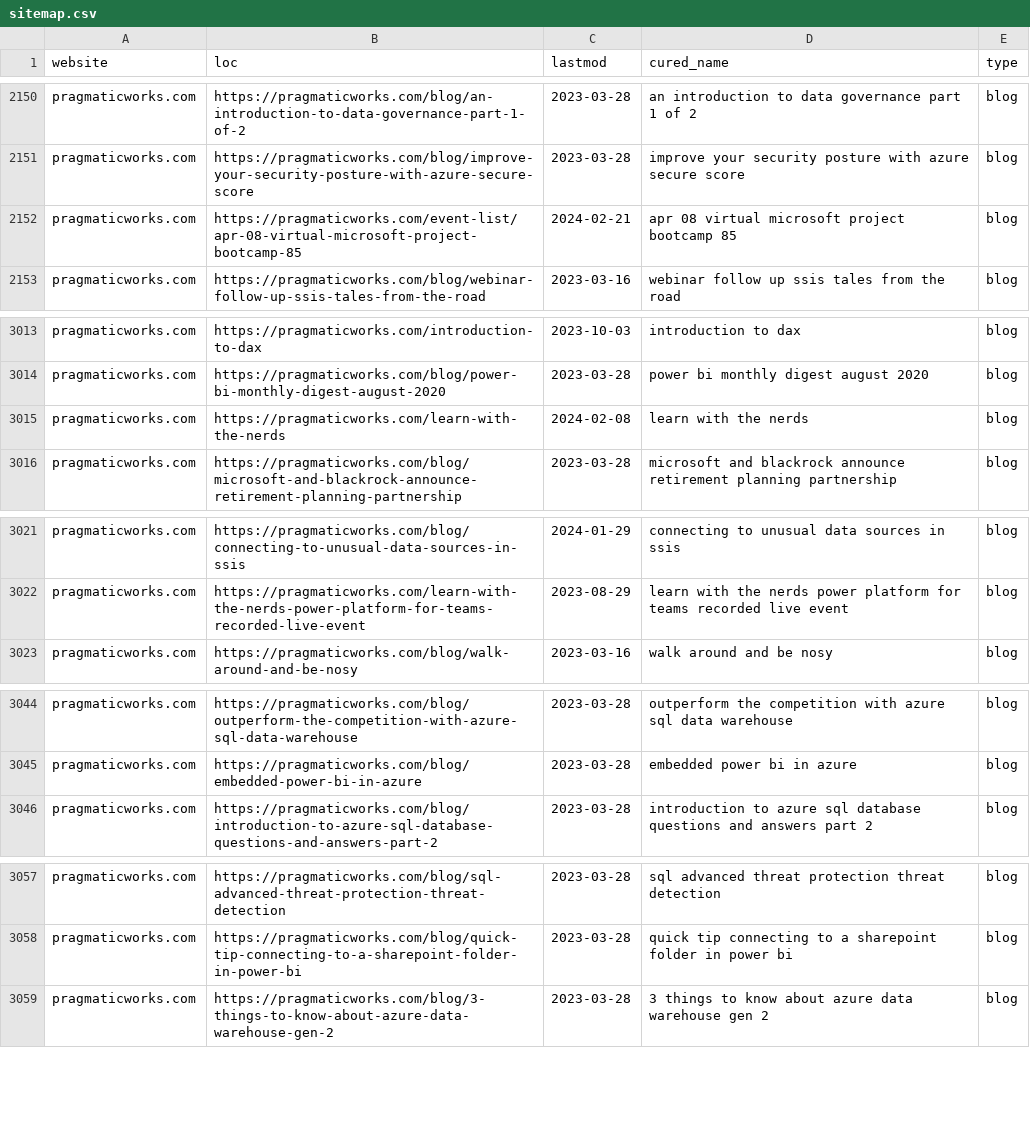
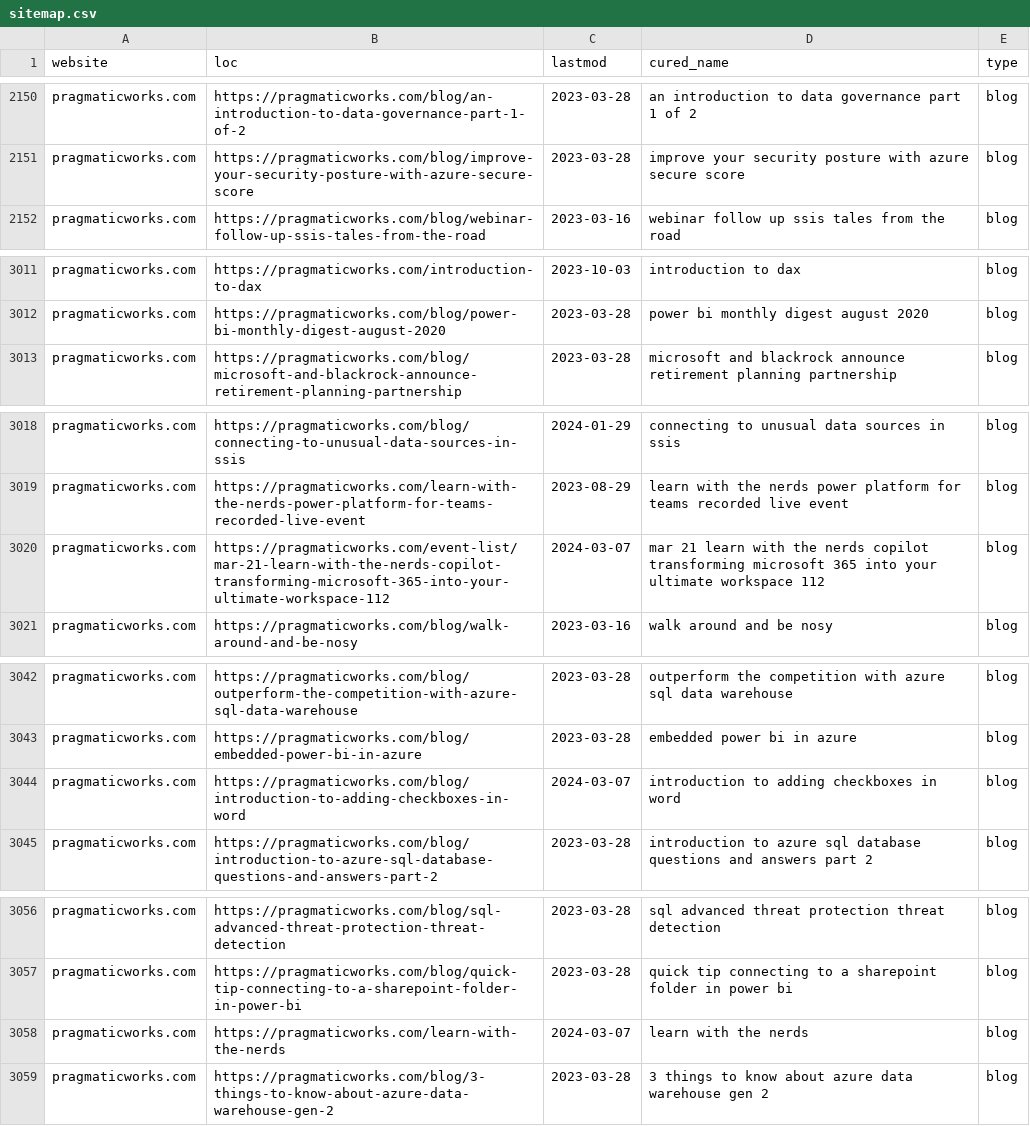
Before and after one commit to julian-passebecq/newsai_script, a CSV file: data/sitemap.csv, drawn as a sheet; only a part is shown, gaps mark what is left out; the diff covers the shown part only.

```diff
--- a/data/sitemap.csv
+++ b/data/sitemap.csv
@@ -2151,3 +2151,2 @@ pragmaticworks.com,https://pragmaticworks.com/blog/an-introduction-to-data-gover
 pragmaticworks.com,https://pragmaticworks.com/blog/improve-your-security-posture-with-azure-secure-score,2023-03-28,improve your security posture with azure secure score,blog
-pragmaticworks.com,https://pragmaticworks.com/event-list/apr-08-virtual-microsoft-project-bootcamp-85,2024-02-21,apr 08 virtual microsoft project bootcamp 85,blog
 pragmaticworks.com,https://pragmaticworks.com/blog/webinar-follow-up-ssis-tales-from-the-road,2023-03-16,webinar follow up ssis tales from the road,blog
@@ -3014,3 +3012,2 @@ pragmaticworks.com,https://pragmaticworks.com/introduction-to-dax,2023-10-03,int
 pragmaticworks.com,https://pragmaticworks.com/blog/power-bi-monthly-digest-august-2020,2023-03-28,power bi monthly digest august 2020,blog
-pragmaticworks.com,https://pragmaticworks.com/learn-with-the-nerds,2024-02-08,learn with the nerds,blog
 pragmaticworks.com,https://pragmaticworks.com/blog/microsoft-and-blackrock-announce-retirement-planning-partnership,2023-03-28,microsoft and blackrock announce retirement planning partnership,blog
@@ -3022,2 +3019,3 @@ pragmaticworks.com,https://pragmaticworks.com/blog/connecting-to-unusual-data-so
 pragmaticworks.com,https://pragmaticworks.com/learn-with-the-nerds-power-platform-for-teams-recorded-live-event,2023-08-29,learn with the nerds power platform for teams recorded live event,blog
+pragmaticworks.com,https://pragmaticworks.com/event-list/mar-21-learn-with-the-nerds-copilot-transforming-microsoft-365-into-your-ultimate-workspace-112,2024-03-07,mar 21 learn with the nerds copilot transforming microsoft 365 into your ultimate workspace 112,blog
 pragmaticworks.com,https://pragmaticworks.com/blog/walk-around-and-be-nosy,2023-03-16,walk around and be nosy,blog
@@ -3045,2 +3043,3 @@ pragmaticworks.com,https://pragmaticworks.com/blog/outperform-the-competition-wi
 pragmaticworks.com,https://pragmaticworks.com/blog/embedded-power-bi-in-azure,2023-03-28,embedded power bi in azure,blog
+pragmaticworks.com,https://pragmaticworks.com/blog/introduction-to-adding-checkboxes-in-word,2024-03-07,introduction to adding checkboxes in word,blog
 pragmaticworks.com,https://pragmaticworks.com/blog/introduction-to-azure-sql-database-questions-and-answers-part-2,2023-03-28,introduction to azure sql database questions and answers part 2,blog
@@ -3058,2 +3057,3 @@ pragmaticworks.com,https://pragmaticworks.com/blog/sql-advanced-threat-protectio
 pragmaticworks.com,https://pragmaticworks.com/blog/quick-tip-connecting-to-a-sharepoint-folder-in-power-bi,2023-03-28,quick tip connecting to a sharepoint folder in power bi,blog
+pragmaticworks.com,https://pragmaticworks.com/learn-with-the-nerds,2024-03-07,learn with the nerds,blog
 pragmaticworks.com,https://pragmaticworks.com/blog/3-things-to-know-about-azure-data-warehouse-gen-2,2023-03-28,3 things to know about azure data warehouse gen 2,blog
```
Also changed, not shown: 2 added rows and 1 moved row elsewhere in this file, data/article_blog.csv.
